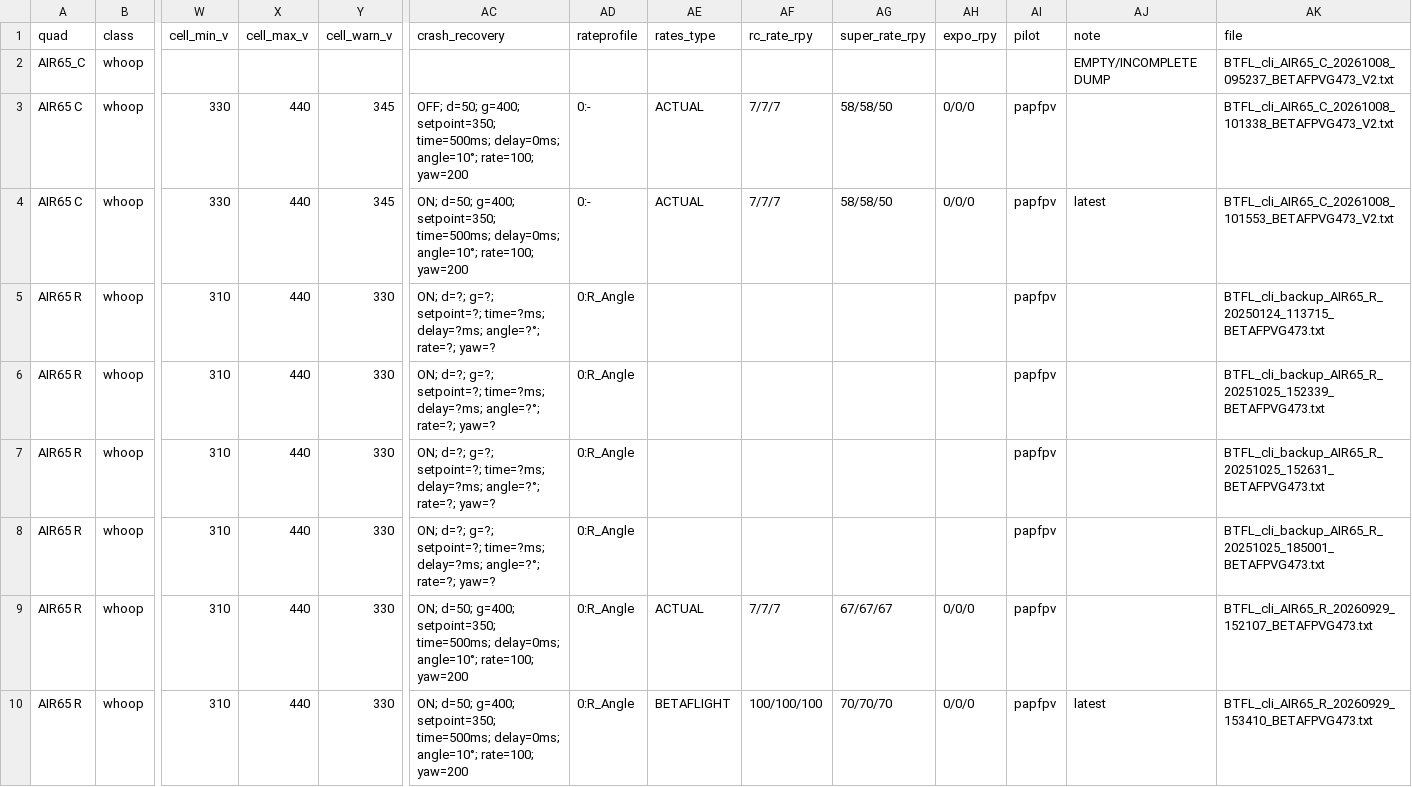
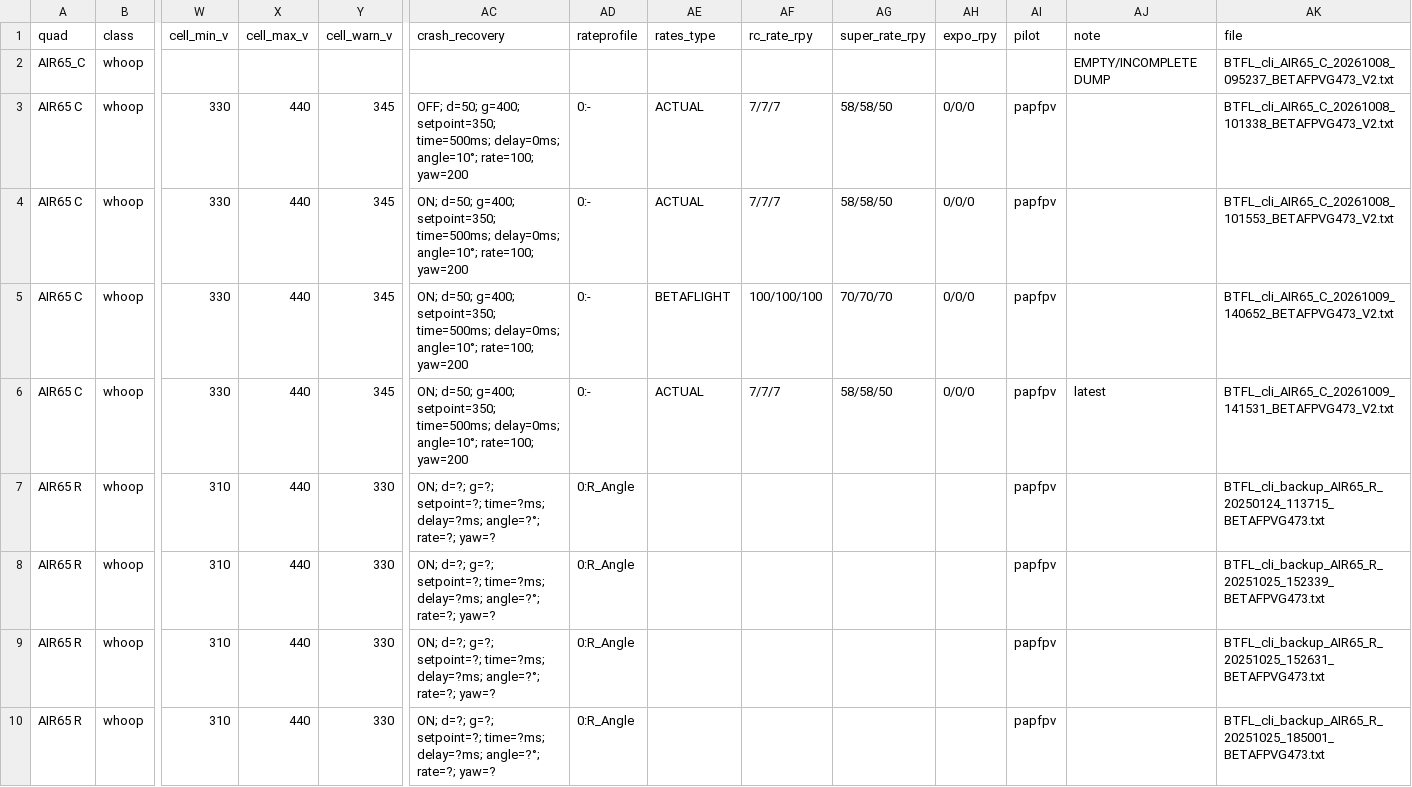
Before and after one commit to irom77/fpv_cli_dumps, a CSV file: fpv_quads.csv, drawn as a sheet; only a part is shown, gaps mark what is left out; the shorter side is filled out with more unchanged rows; rows hold the shown columns only; the diff names each change by its address in the sheet, - before the commit and + after, or states it on an @@ line.

Commit message:
Update AIR65 C comparison and rates

```diff
--- a/fpv_quads.csv
+++ b/fpv_quads.csv
-AJ4 (note): latest
+AJ4 (note): (empty)
+row 5: AIR65 C | whoop | 330 | 440 | 345 | ON; d=50; g=400; setpoint=350; time=500ms; delay=0ms; angle=10°; rate=100; yaw=200 | 0:- | BETAFLIGHT | 100/100/100 | 70/70/70 | 0/0/0 | papfpv |  | BTFL_cli_AIR65_C_20261009_140652_BETAFPVG473_V2.txt
+row 6: AIR65 C | whoop | 330 | 440 | 345 | ON; d=50; g=400; setpoint=350; time=500ms; delay=0ms; angle=10°; rate=100; yaw=200 | 0:- | ACTUAL | 7/7/7 | 58/58/50 | 0/0/0 | papfpv | latest | BTFL_cli_AIR65_C_20261009_141531_BETAFPVG473_V2.txt
```
Also changed, not shown: fpv_quads_latest.csv, hardware.csv, 7 other files.
